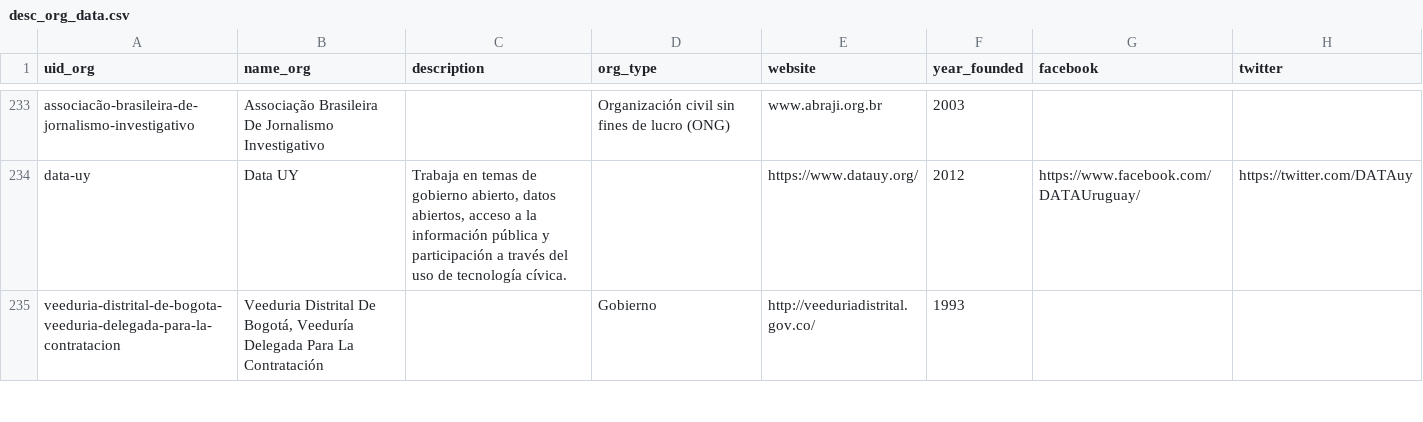
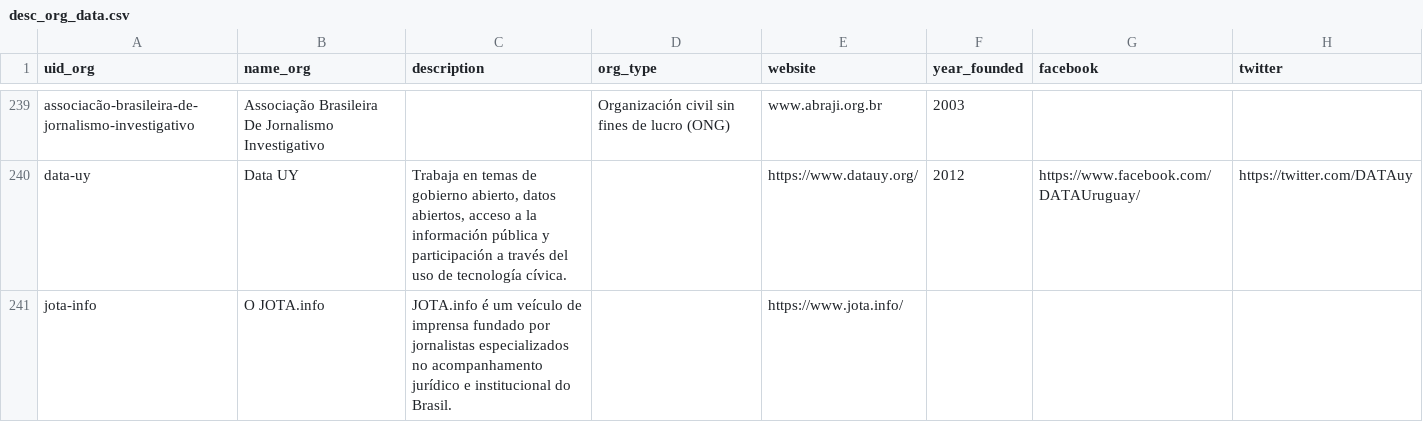
Before and after one commit to datasketch/exploralatam, a CSV file: viz/data/desc_org_data.csv, drawn as a sheet; only a part is shown, gaps mark what is left out; the shorter side is filled out with more unchanged rows; the diff covers the shown part only; the diff names each change by its address in the sheet, - before the commit and + after, or states it on an @@ line.

```diff
--- a/viz/data/desc_org_data.csv
+++ b/viz/data/desc_org_data.csv
+row 241: jota-info | O JOTA.info | JOTA.info é um veículo de imprensa fundado por jornalistas especializados no acompanhamento jurídico e institucional do Brasil. |  | https://www.jota.info/
```
Also changed, not shown: 23 added rows, 5 removed rows and 12 edited cells elsewhere in this file, viz/data/cities_data.csv, viz/data/desc_tags_data.csv, 20 other files.
